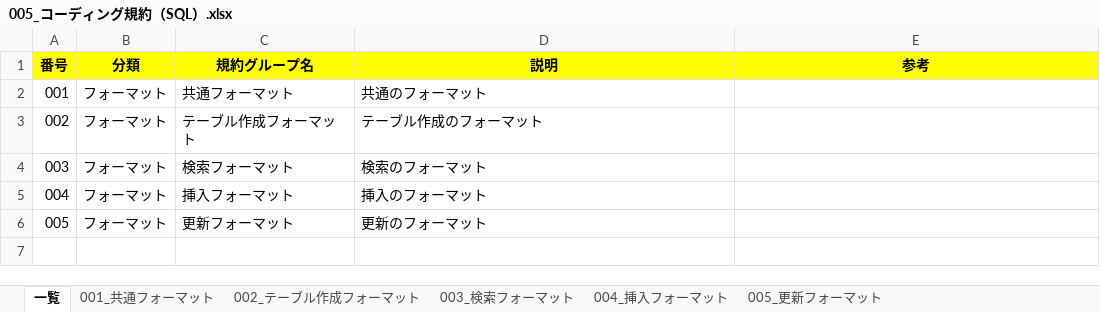
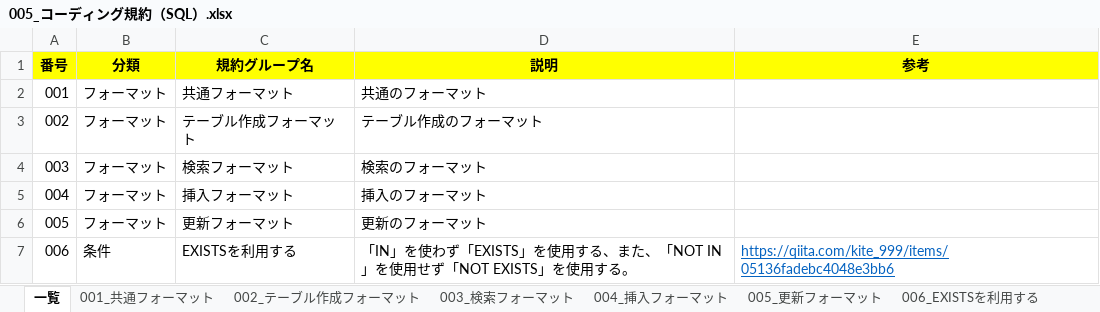
Before and after one commit to KenichiroArai/Blog, an Excel workbook: araikenichiro.blog.fc2.com/番号ごと/00001/00022/005_コーディング規約（SQL）.xlsx, sheet 一覧, drawn as a sheet; values as stored, in another font and other column widths than the file's, no borders; the diff names each change by its address in the sheet, - before the commit and + after, or states it on an @@ line.

```diff
--- a/araikenichiro.blog.fc2.com/番号ごと/00001/00022/005_コーディング規約（SQL）.xlsx (sheet 一覧)
+++ b/araikenichiro.blog.fc2.com/番号ごと/00001/00022/005_コーディング規約（SQL）.xlsx (sheet 一覧)
+sheet tab: 006_EXISTSを利用する
+row 7: 006 | 条件 | EXISTSを利用する | 「IN」を使わず「EXISTS」を使用する、また、「NOT IN」を使用せず「NOT EXISTS」を使用する。 | https://qiita.com/kite_999/items/05136fadebc4048e3bb6
```
Also changed, not shown: sheet 005_更新フォーマット, sheet 004_挿入フォーマット, sheet 003_検索フォーマット, charts or pictures.
